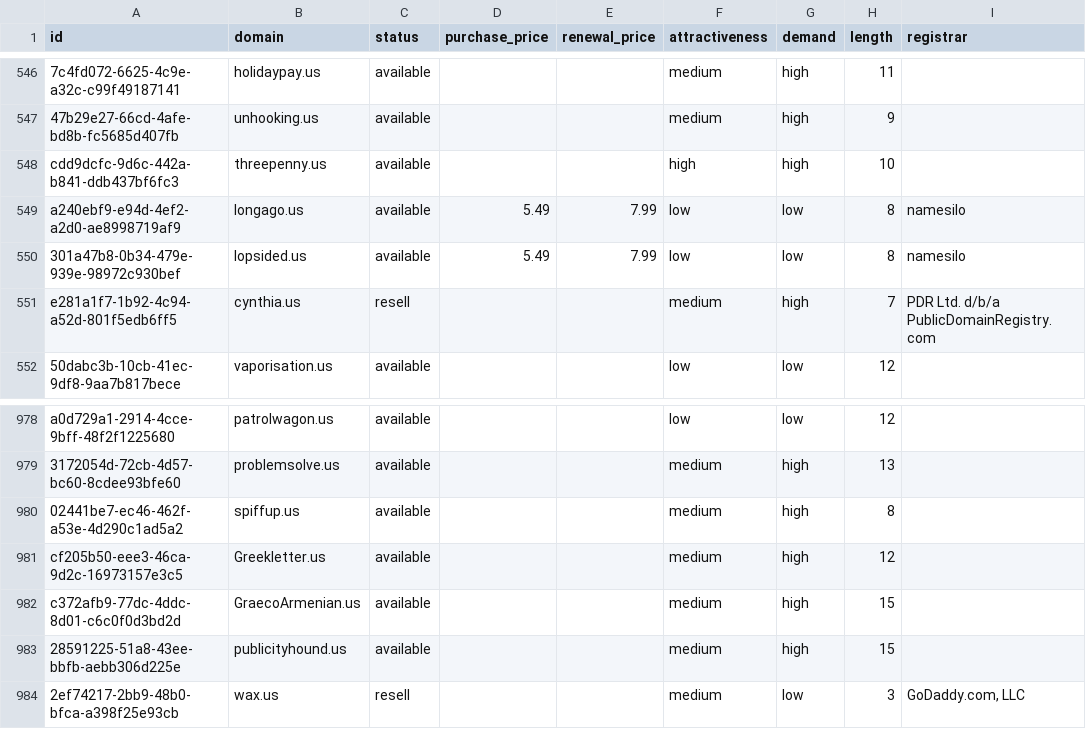
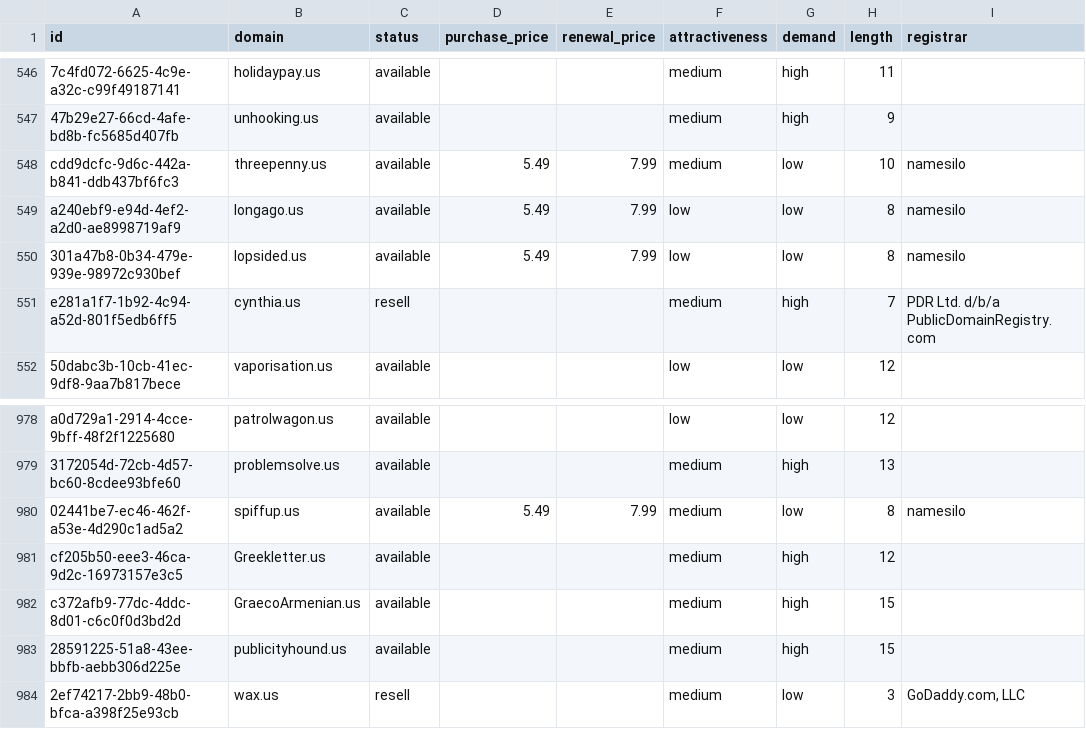
Before and after one commit to UniqueDomains/us-oneword-domains, a CSV file: us.csv, drawn as a sheet; only a part is shown, gaps mark what is left out; the diff names each change by its address in the sheet, - before the commit and + after, or states it on an @@ line.

Commit message:
Domains update

```diff
--- a/us.csv
+++ b/us.csv
-D548 (purchase_price): (empty)
+D548 (purchase_price): 5.49
-E548 (renewal_price): (empty)
+E548 (renewal_price): 7.99
-F548 (attractiveness): high
+F548 (attractiveness): medium
-G548 (demand): high
+G548 (demand): low
-I548 (registrar): (empty)
+I548 (registrar): namesilo
-D980 (purchase_price): (empty)
+D980 (purchase_price): 5.49
-E980 (renewal_price): (empty)
+E980 (renewal_price): 7.99
-G980 (demand): high
+G980 (demand): low
-I980 (registrar): (empty)
+I980 (registrar): namesilo
```
Also changed, not shown: 4 other files.
